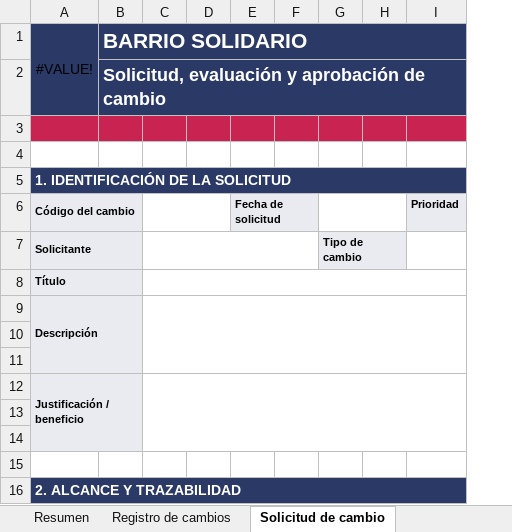
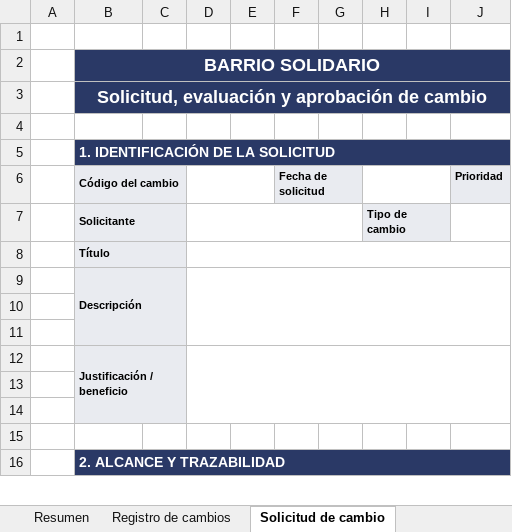
Before and after one commit to UESSalexmendoza/Proyecto-Ingenieria-II, an Excel workbook: Documentacion/15 Gestion de Cambios.xlsx, sheet Solicitud de cambio, drawn as a sheet; only a part is shown; values as stored, in another font and other column widths than the file's, no borders; removed rows and columns are numbered as before the commit, all else as after; the diff covers the shown part only; the diff names each change by its address in the sheet, - before the commit and + after, or states it on an @@ line.

Commit message:
Actualizacion al formato de requeriminetos de cambios

```diff
--- a/Documentacion/15 Gestion de Cambios.xlsx (sheet Solicitud de cambio)
+++ b/Documentacion/15 Gestion de Cambios.xlsx (sheet Solicitud de cambio)
+column A, empty
-column B, row 2: Solicitud, evaluación y aprobación de cambio
+column E, empty
-column F, empty
+column G, empty
-row 1: #VALUE! | BARRIO SOLIDARIO
-B1 fill: #2A3966
+B1 fill: none
-B2 (Código del cambio): (empty)
+B2 (Código del cambio): BARRIO SOLIDARIO
-B2 fill: #C92351
+B2 fill: #2A3966
+B2:J2 merged
-C2:D2 fill: #C92351
+C2:D2 fill: #2A3966
-F2 fill: #C92351
+F2 fill: #2A3966
-H2:J2 fill: #C92351
+H2:J2 fill: #2A3966
+row 3:  | Solicitud, evaluación y aprobación de cambio
-A6:B6 merged
+B6:C6 merged
-C6:C14 fill: none
+C6:C14 fill: #E9EBF0
-C6:D6 merged
+D6:E6 merged
-A7:B7 merged
+B7:C7 merged
-C7:F7 merged
+D7:G7 merged
-A8:B8 merged
+B8:C8 merged
-C8:I8 merged
+D8:J8 merged
-A9:B11 merged
+B9:C11 merged
-C9:I11 merged
+D9:J11 merged
-A12:B14 merged
+B12:C14 merged
-C12:I14 merged
+D12:J14 merged
```
Also changed, not shown: 23 added rows, cell formats and merged cells elsewhere in this sheet, sheet Resumen, sheet Registro de cambios, formulas that keep their value, charts or pictures, Documentacion/12 Matriz de Gestion de Calidad.xlsx, Documentacion/14 Matriz de Gestion de Riesgos.xlsx, 3 other files.
